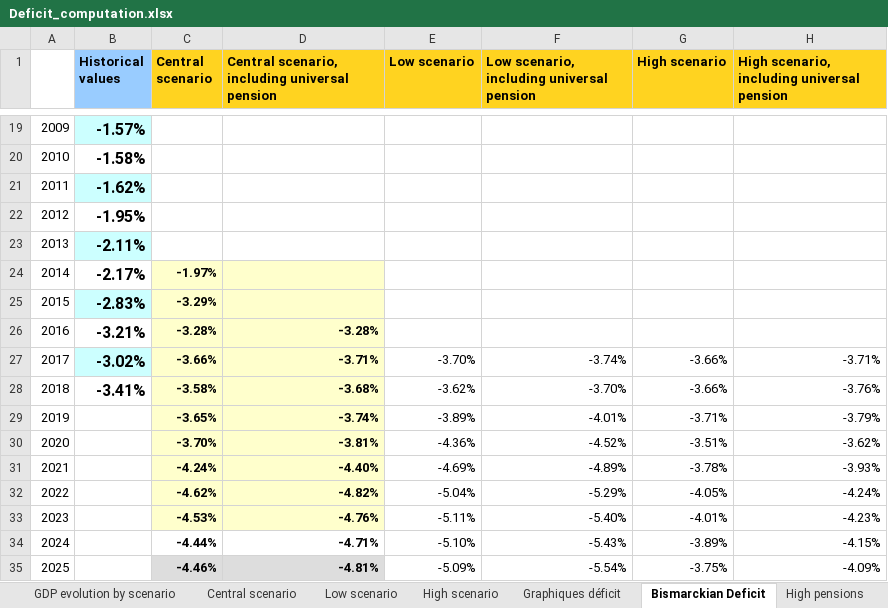
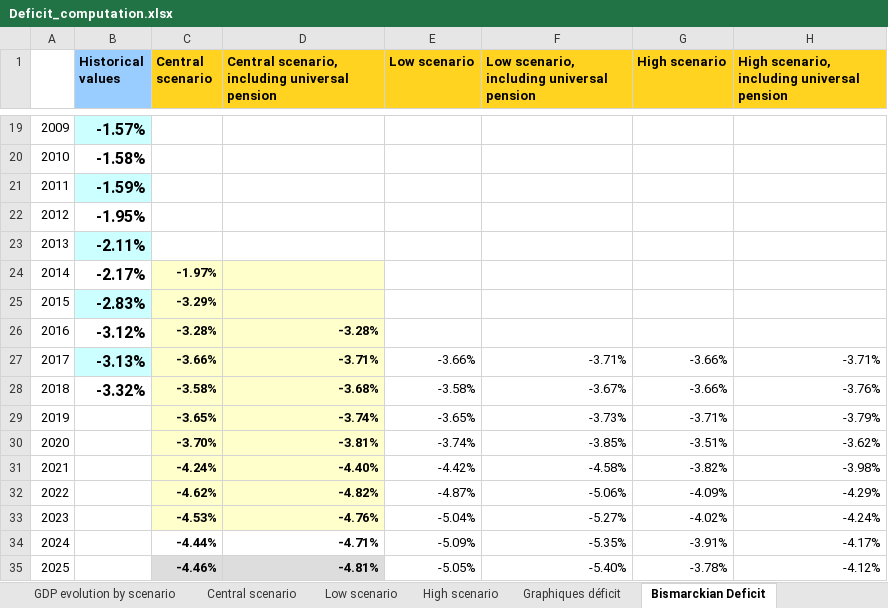
Before and after one commit to leonardo-calcagno/MISSAR, an Excel workbook: Excel_files_for_MISSAR/Prospective_extrapolated_results/Projections_2014_q4_start/Late_2019_legislation/Deficit_computation.xlsx, sheet Bismarckian Deficit, drawn as a sheet; only a part is shown, gaps mark what is left out; values as stored, in another font and other column widths than the file's, no borders; charts and pictures not drawn; the diff covers the shown part only; the diff names each change by its address in the sheet, - before the commit and + after, or states it on an @@ line.

Commit message:
Correct economic low and high Bismarckian projections, ongoing exogenous ANSES revenue and expenses integration

```diff
--- a/Excel_files_for_MISSAR/Prospective_extrapolated_results/Projections_2014_q4_start/Late_2019_legislation/Deficit_computation.xlsx (sheet Bismarckian Deficit)
+++ b/Excel_files_for_MISSAR/Prospective_extrapolated_results/Projections_2014_q4_start/Late_2019_legislation/Deficit_computation.xlsx (sheet Bismarckian Deficit)
-B21 (Historical values): -1.62%
+B21 (Historical values): -1.59%
-B26 (Historical values): -3.21%
+B26 (Historical values): -3.12%
-B27 (Historical values): -3.02%
+B27 (Historical values): -3.13%
-E27 (Low scenario): -3.70%
+E27 (Low scenario): -3.66%
-F27: -3.74%
+F27: -3.71%
-B28 (Historical values): -3.41%
+B28 (Historical values): -3.32%
-E28 (Low scenario): -3.62%
+E28 (Low scenario): -3.58%
-F28: -3.70%
+F28: -3.67%
-E29 (Low scenario): -3.89%
+E29 (Low scenario): -3.65%
-F29: -4.01%
+F29: -3.73%
-E30 (Low scenario): -4.36%
+E30 (Low scenario): -3.74%
-F30: -4.52%
+F30: -3.85%
-E31 (Low scenario): -4.69%
+E31 (Low scenario): -4.42%
-F31: -4.89%
+F31: -4.58%
-G31 (High scenario): -3.78%
+G31 (High scenario): -3.82%
-H31: -3.93%
+H31: -3.98%
-E32 (Low scenario): -5.04%
+E32 (Low scenario): -4.87%
-F32: -5.29%
+F32: -5.06%
-G32 (High scenario): -4.05%
+G32 (High scenario): -4.09%
-H32: -4.24%
+H32: -4.29%
-E33 (Low scenario): -5.11%
+E33 (Low scenario): -5.04%
-F33: -5.40%
+F33: -5.27%
-G33 (High scenario): -4.01%
+G33 (High scenario): -4.02%
-H33: -4.23%
+H33: -4.24%
-E34 (Low scenario): -5.10%
+E34 (Low scenario): -5.09%
-F34: -5.43%
+F34: -5.35%
-G34 (High scenario): -3.89%
+G34 (High scenario): -3.91%
-H34: -4.15%
+H34: -4.17%
-E35 (Low scenario): -5.09%
+E35 (Low scenario): -5.05%
-F35: -5.54%
+F35: -5.40%
-G35 (High scenario): -3.75%
+G35 (High scenario): -3.78%
-H35: -4.09%
+H35: -4.12%
```
Also changed, not shown: 59 edited cells elsewhere in this sheet, sheet GDP evolution by scenario, sheet Low scenario, sheet High scenario, sheet Graphiques déficit, sheet Central scenario, other sheet tabs, formulas that keep their value, charts or pictures, Excel_files_for_MISSAR/ANSES measured economic result.xlsx.
